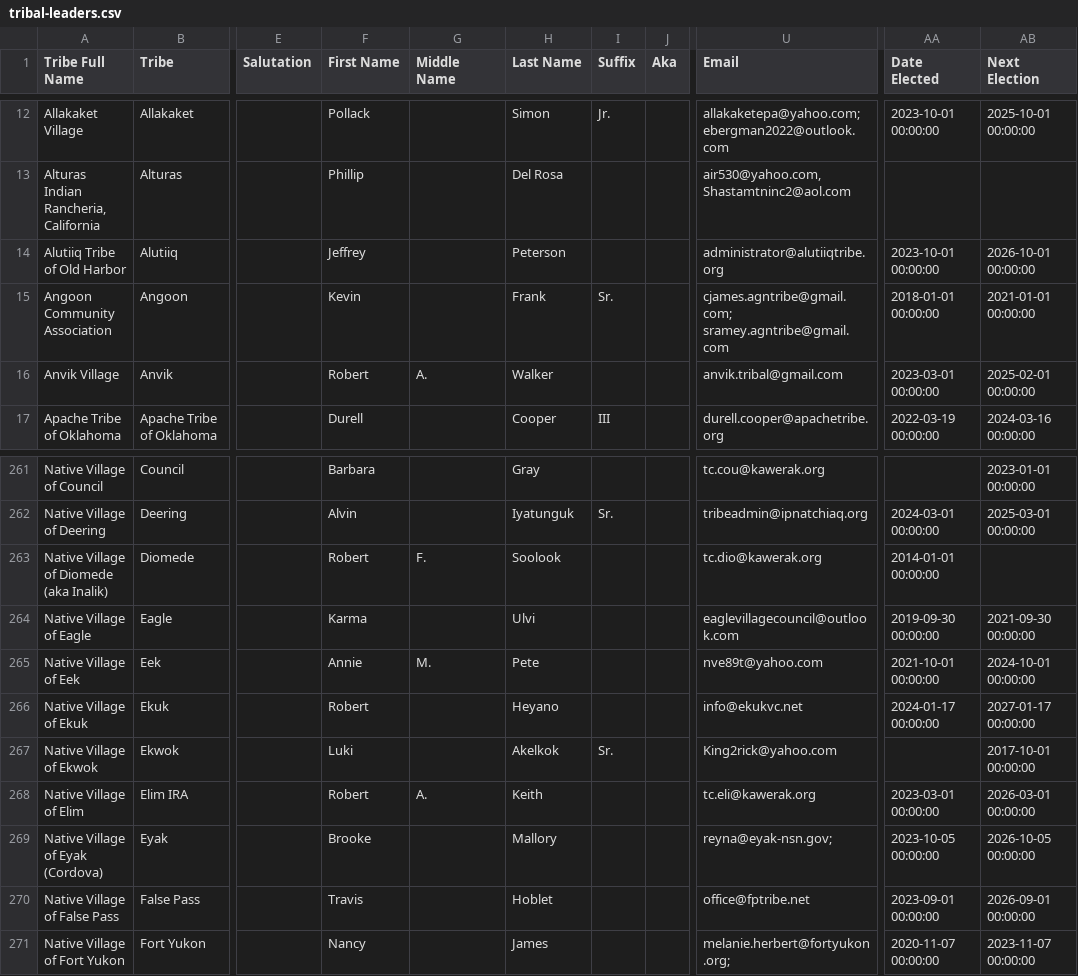
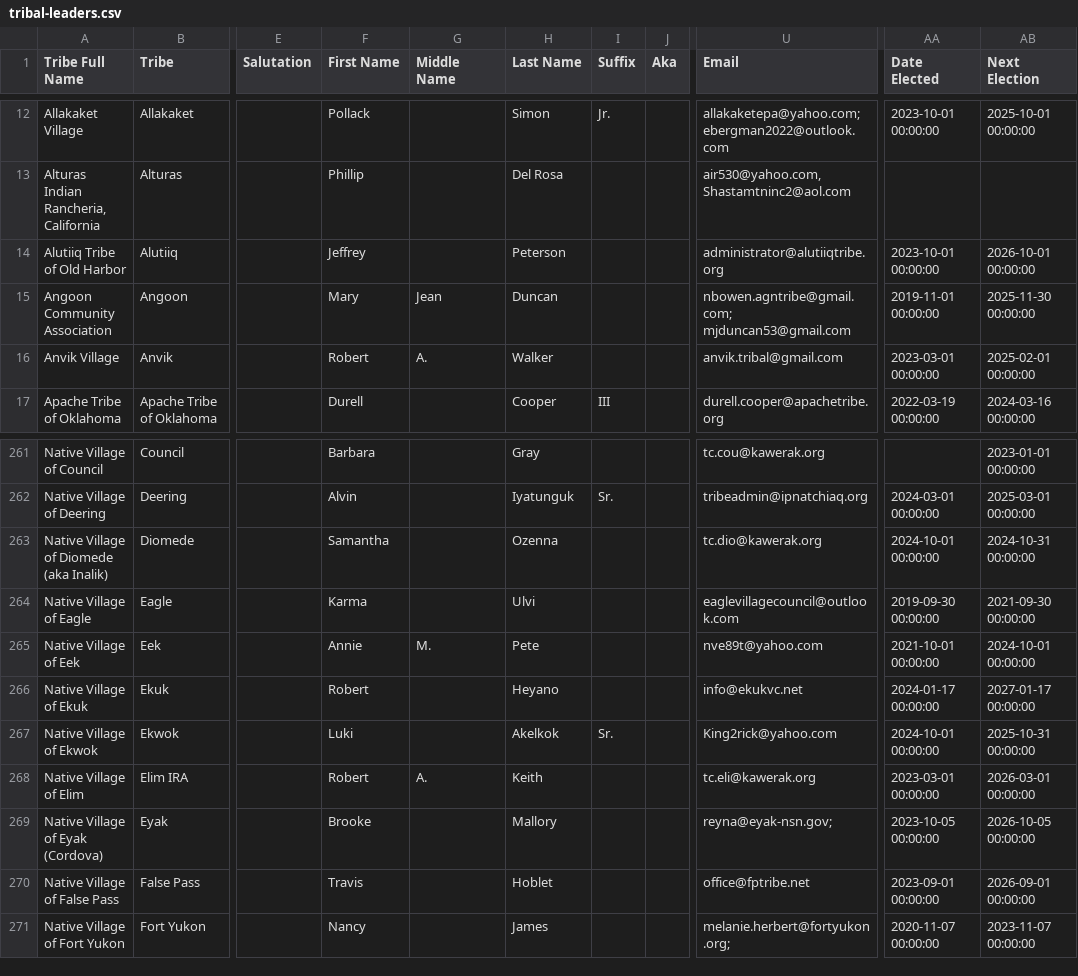
Before and after one commit to Matt-Spence/flat-tribal-leaders, a CSV file: tribal-leaders.csv, drawn as a sheet; only a part is shown, gaps mark what is left out; the diff names each change by its address in the sheet, - before the commit and + after, or states it on an @@ line.

Commit message:
Flat: latest data (2024-08-06T06:31:08.501Z) {   "date": "2024-08-06T06:31:08.501Z",   "files": [     {       "name": "tribal-leaders.csv",       "deltaBytes": 33,       "source": "https://services1.arcgis.com/UxqqIfhng71wUT9x/arcgis/rest/services/TribalLeadership_Directory/FeatureServer/replicafilescache/TribalLeadership_Directory_-8807089639668789909.csv"     }   ] }

```diff
--- a/tribal-leaders.csv
+++ b/tribal-leaders.csv
-F15 (First Name): Kevin
+F15 (First Name): Mary
-G15 (Middle Name): (empty)
+G15 (Middle Name): Jean
-H15 (Last Name): Frank
+H15 (Last Name): Duncan
-I15 (Suffix): Sr.
+I15 (Suffix): (empty)
-U15 (Email): cjames.agntribe@gmail.com; sramey.agntribe@gmail.com
+U15 (Email): nbowen.agntribe@gmail.com; mjduncan53@gmail.com
-AA15 (Date Elected): 2018-01-01 00:00:00
+AA15 (Date Elected): 2019-11-01 00:00:00
-AB15 (Next Election): 2021-01-01 00:00:00
+AB15 (Next Election): 2025-11-30 00:00:00
-F263 (First Name): Robert
+F263 (First Name): Samantha
-G263 (Middle Name): F.
+G263 (Middle Name): (empty)
-H263 (Last Name): Soolook
+H263 (Last Name): Ozenna
-AA263 (Date Elected): 2014-01-01 00:00:00
+AA263 (Date Elected): 2024-10-01 00:00:00
-AB263 (Next Election): (empty)
+AB263 (Next Election): 2024-10-31 00:00:00
-AA267 (Date Elected): (empty)
+AA267 (Date Elected): 2024-10-01 00:00:00
-AB267 (Next Election): 2017-10-01 00:00:00
+AB267 (Next Election): 2025-10-31 00:00:00
```
